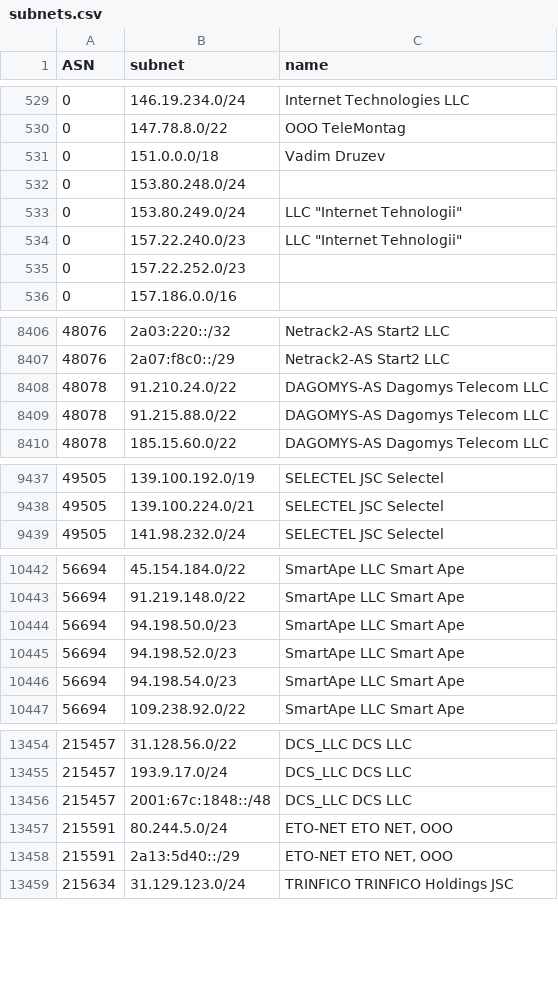
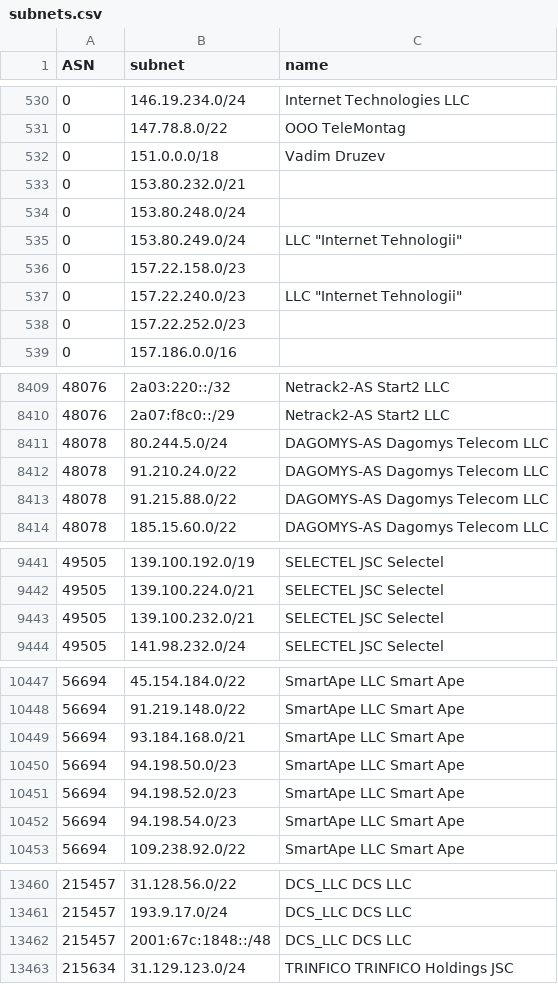
Before and after one commit to esergion/subnets-fetcher, a CSV file: countries/ru/subnets.csv, drawn as a sheet; only a part is shown, gaps mark what is left out; the diff covers the shown part only.

```diff
--- a/countries/ru/subnets.csv
+++ b/countries/ru/subnets.csv
@@ -531,4 +532,6 @@ ASN,subnet,name
 0,151.0.0.0/18,Vadim Druzev
+0,153.80.232.0/21,
 0,153.80.248.0/24,
 0,153.80.249.0/24,"LLC ""Internet Tehnologii"""
+0,157.22.158.0/23,
 0,157.22.240.0/23,"LLC ""Internet Tehnologii"""
@@ -8407,2 +8410,3 @@ ASN,subnet,name
 48076,2a07:f8c0::/29,Netrack2-AS Start2 LLC
+48078,80.244.5.0/24,DAGOMYS-AS Dagomys Telecom LLC
 48078,91.210.24.0/22,DAGOMYS-AS Dagomys Telecom LLC
@@ -9438,2 +9442,3 @@ ASN,subnet,name
 49505,139.100.224.0/21,SELECTEL JSC Selectel
+49505,139.100.232.0/21,SELECTEL JSC Selectel
 49505,141.98.232.0/24,SELECTEL JSC Selectel
@@ -10443,2 +10448,3 @@ ASN,subnet,name
 56694,91.219.148.0/22,SmartApe LLC Smart Ape
+56694,93.184.168.0/21,SmartApe LLC Smart Ape
 56694,94.198.50.0/23,SmartApe LLC Smart Ape
@@ -13456,4 +13462,2 @@ ASN,subnet,name
 215457,2001:67c:1848::/48,DCS_LLC DCS LLC
-215591,80.244.5.0/24,"ETO-NET ETO NET, OOO"
-215591,2a13:5d40::/29,"ETO-NET ETO NET, OOO"
 215634,31.129.123.0/24,TRINFICO TRINFICO Holdings JSC
```
Also changed, not shown: 2 added rows, 1 removed row and 1 edited cell elsewhere in this file, 2 other files.
